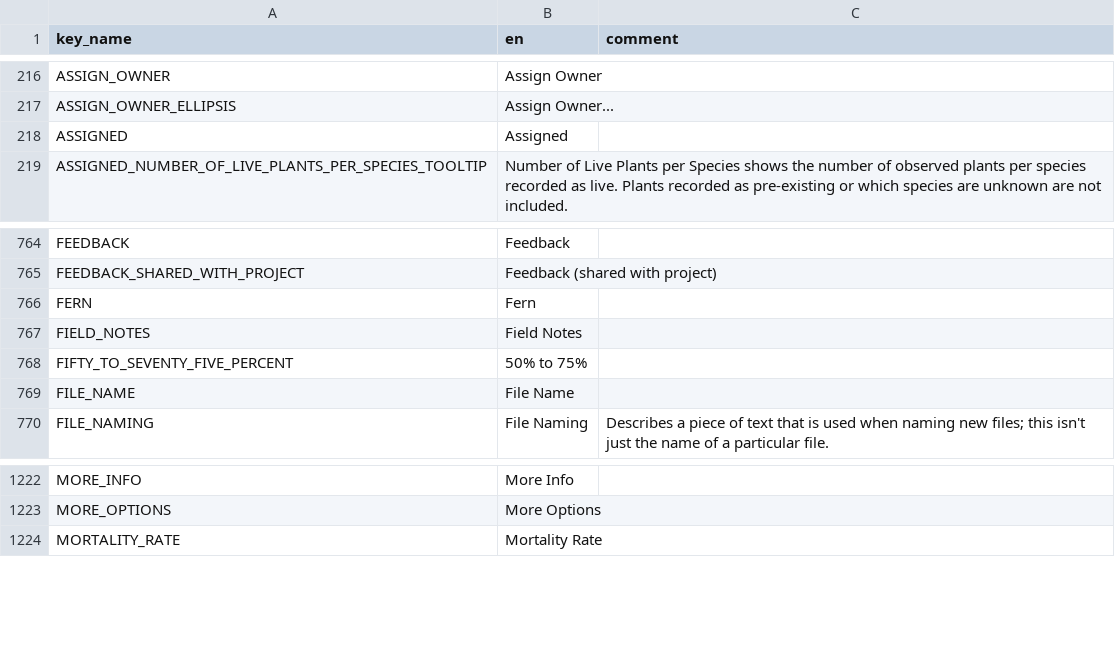
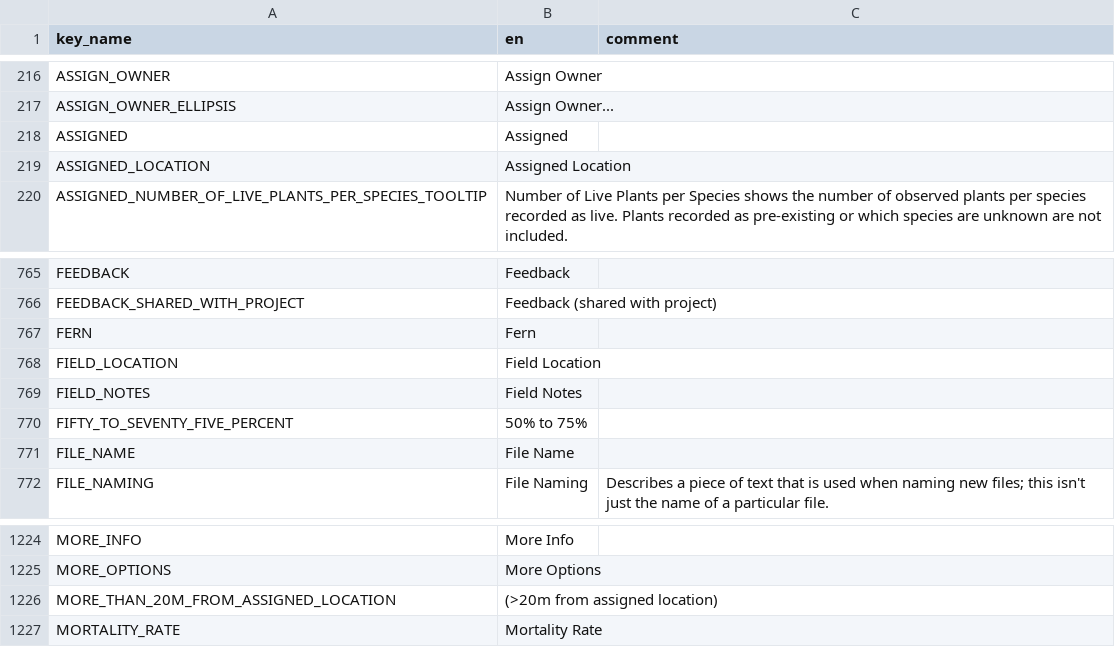
Before and after one commit to terraware/terraware-web, a CSV file: src/strings/csv/en.csv, drawn as a sheet; only a part is shown, gaps mark what is left out.

```diff
--- a/src/strings/csv/en.csv
+++ b/src/strings/csv/en.csv
@@ -219,2 +219,3 @@ ASSIGN_OWNER_ELLIPSIS,Assign Owner...,
 ASSIGNED,Assigned,
+ASSIGNED_LOCATION,Assigned Location,
 ASSIGNED_NUMBER_OF_LIVE_PLANTS_PER_SPECIES_TOOLTIP,Number of Live Plants per Species shows the number of observed plants per species recorded as live. Plants recorded as pre-existing or which species are unknown are not included.,
@@ -769,2 +770,3 @@ FEEDBACK_SHARED_WITH_PROJECT,Feedback (shared with project),
 FERN,Fern,
+FIELD_LOCATION,Field Location,
 FIELD_NOTES,Field Notes,
@@ -1226,2 +1228,3 @@ MORE_INFO,More Info,
 MORE_OPTIONS,More Options,
+MORE_THAN_20M_FROM_ASSIGNED_LOCATION,(>20m from assigned location),
 MORTALITY_RATE,Mortality Rate,
```
Also changed, not shown: src/strings/csv/es.csv, src/strings/csv/fr.csv, 1 other file.
